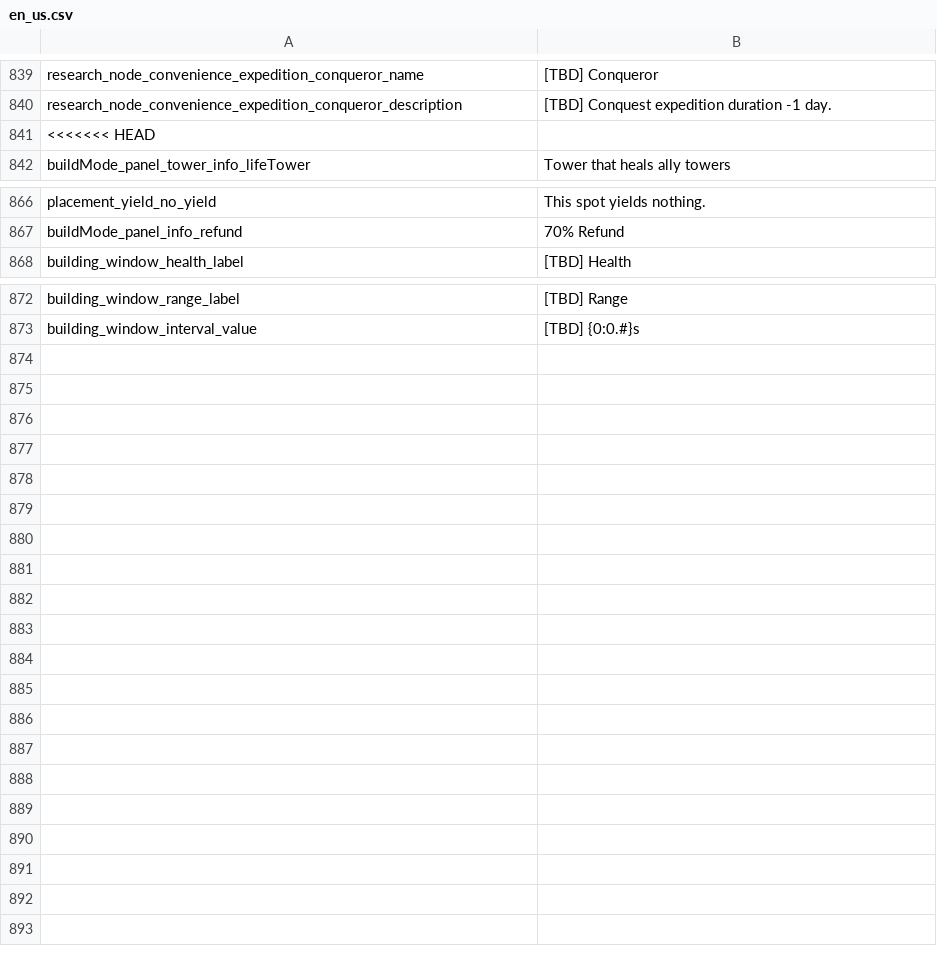
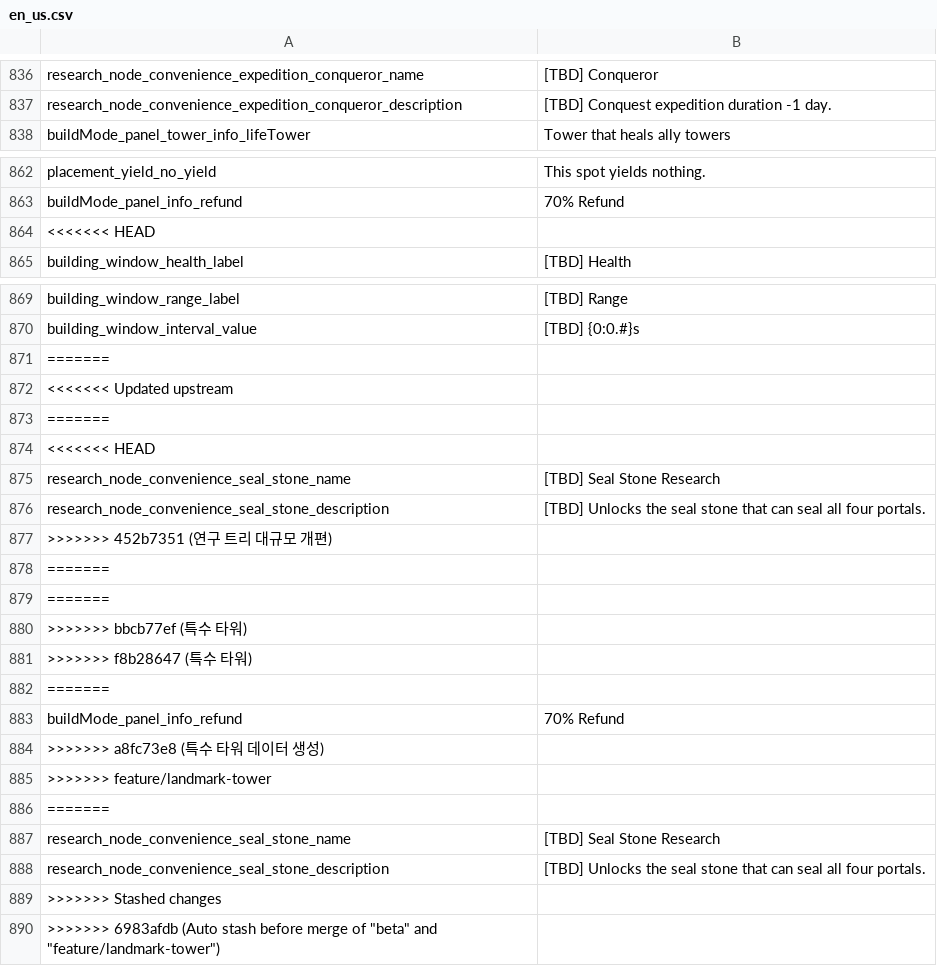
Before and after one commit to JoKangHyeon/TowerAndDragon, a CSV file: Assets/StreamingAssets/Localization/en_us.csv, drawn as a sheet; only a part is shown, gaps mark what is left out; the diff names each change by its address in the sheet, - before the commit and + after, or states it on an @@ line.

```diff
--- a/Assets/StreamingAssets/Localization/en_us.csv
+++ b/Assets/StreamingAssets/Localization/en_us.csv
@@ row 794 moved to row 864: <<<<<<< HEAD @@
@@ row 799 moved to row 871: ======= @@
+row 872: <<<<<<< Updated upstream
+row 873: =======
@@ row 841 moved to row 874: <<<<<<< HEAD @@
+row 875: research_node_convenience_seal_stone_name | [TBD] Seal Stone Research
+row 876: research_node_convenience_seal_stone_description | [TBD] Unlocks the seal stone that can seal all four portals.
@@ row 800 moved to row 877: >>>>>>> 452b7351 (연구 트리 대규모 개편) @@
+row 878: =======
+row 879: =======
+row 880: >>>>>>> bbcb77ef (특수 타워)
+row 881: >>>>>>> f8b28647 (특수 타워)
+row 882: =======
+row 883: buildMode_panel_info_refund | 70% Refund
+row 884: >>>>>>> a8fc73e8 (특수 타워 데이터 생성)
+row 885: >>>>>>> feature/landmark-tower
+row 886: =======
+row 887: research_node_convenience_seal_stone_name | [TBD] Seal Stone Research
+row 888: research_node_convenience_seal_stone_description | [TBD] Unlocks the seal stone that can seal all four portals.
+row 889: >>>>>>> Stashed changes
+row 890: >>>>>>> 6983afdb (Auto stash before merge of "beta" and "feature/landmark-tower")
```
Also changed, not shown: Assets/StreamingAssets/Localization/ko_kr.csv, 18 other files.
